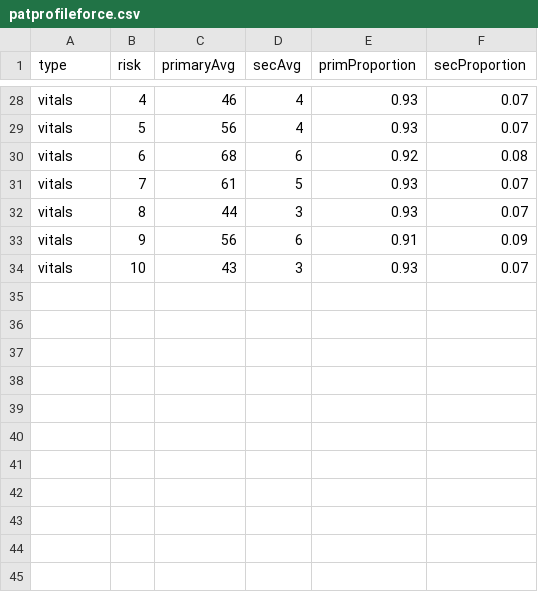
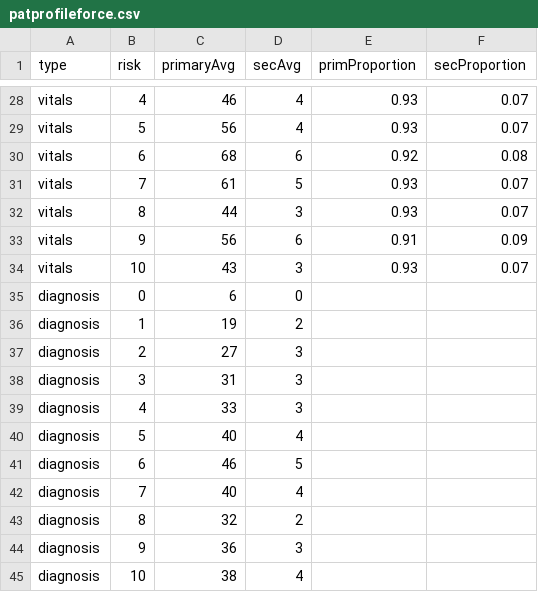
Before and after one commit to omar-nema/omar-nema.github.io, a CSV file: _site/assets/csvdata/patprofileforce.csv, drawn as a sheet; only a part is shown, gaps mark what is left out.

```diff
--- a/_site/assets/csvdata/patprofileforce.csv
+++ b/_site/assets/csvdata/patprofileforce.csv
@@ -34 +34,12 @@ vitals,9,56,6,0.91,0.09
 vitals,10,43,3,0.93,0.07
+diagnosis,0,6,0,,
+diagnosis,1,19,2,,
+diagnosis,2,27,3,,
+diagnosis,3,31,3,,
+diagnosis,4,33,3,,
+diagnosis,5,40,4,,
+diagnosis,6,46,5,,
+diagnosis,7,40,4,,
+diagnosis,8,32,2,,
+diagnosis,9,36,3,,
+diagnosis,10,38,4,,
```
Also changed, not shown: 4 other files.
